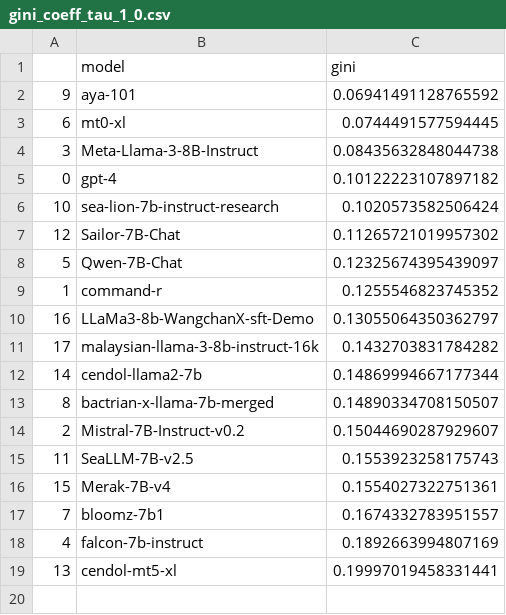
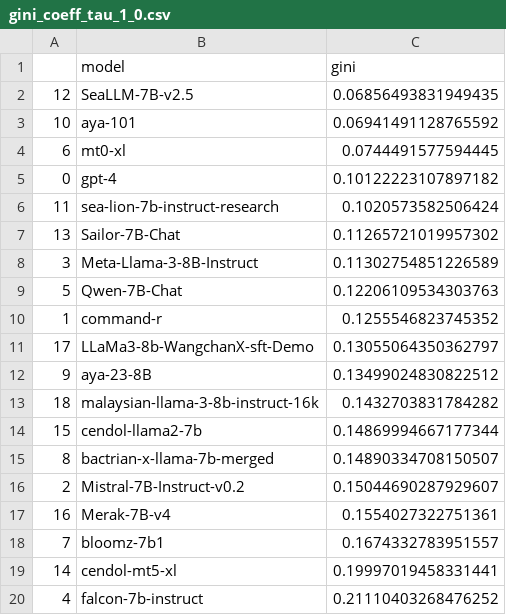
Before and after one commit to SEACrowd/seacrowd-experiments, a CSV file: notebooks/analysis/gini_coeff_tau_1_0.csv, drawn as a sheet.

```diff
--- a/notebooks/analysis/gini_coeff_tau_1_0.csv
+++ b/notebooks/analysis/gini_coeff_tau_1_0.csv
@@ -1,19 +1,20 @@
 ,model,gini
-9,aya-101,0.06941491128765592
+12,SeaLLM-7B-v2.5,0.06856493831949435
+10,aya-101,0.06941491128765592
 6,mt0-xl,0.0744491577594445
-3,Meta-Llama-3-8B-Instruct,0.08435632848044738
 0,gpt-4,0.10122223107897182
-10,sea-lion-7b-instruct-research,0.1020573582506424
-12,Sailor-7B-Chat,0.11265721019957302
-5,Qwen-7B-Chat,0.12325674395439097
+11,sea-lion-7b-instruct-research,0.1020573582506424
+13,Sailor-7B-Chat,0.11265721019957302
+3,Meta-Llama-3-8B-Instruct,0.11302754851226589
+5,Qwen-7B-Chat,0.12206109534303763
 1,command-r,0.1255546823745352
-16,LLaMa3-8b-WangchanX-sft-Demo,0.13055064350362797
-17,malaysian-llama-3-8b-instruct-16k,0.1432703831784282
-14,cendol-llama2-7b,0.14869994667177344
+17,LLaMa3-8b-WangchanX-sft-Demo,0.13055064350362797
+9,aya-23-8B,0.13499024830822512
+18,malaysian-llama-3-8b-instruct-16k,0.1432703831784282
+15,cendol-llama2-7b,0.14869994667177344
 8,bactrian-x-llama-7b-merged,0.14890334708150507
 2,Mistral-7B-Instruct-v0.2,0.15044690287929607
-11,SeaLLM-7B-v2.5,0.1553923258175743
-15,Merak-7B-v4,0.1554027322751361
+16,Merak-7B-v4,0.1554027322751361
 7,bloomz-7b1,0.1674332783951557
-4,falcon-7b-instruct,0.1892663994807169
-13,cendol-mt5-xl,0.19997019458331441
+14,cendol-mt5-xl,0.19997019458331441
+4,falcon-7b-instruct,0.21110403268476252
```
Also changed, not shown: notebooks/analysis/gini_coeff_tau_0_01.csv, notebooks/analysis/gini_coeff_tau_0_2.csv, 27 other files.
